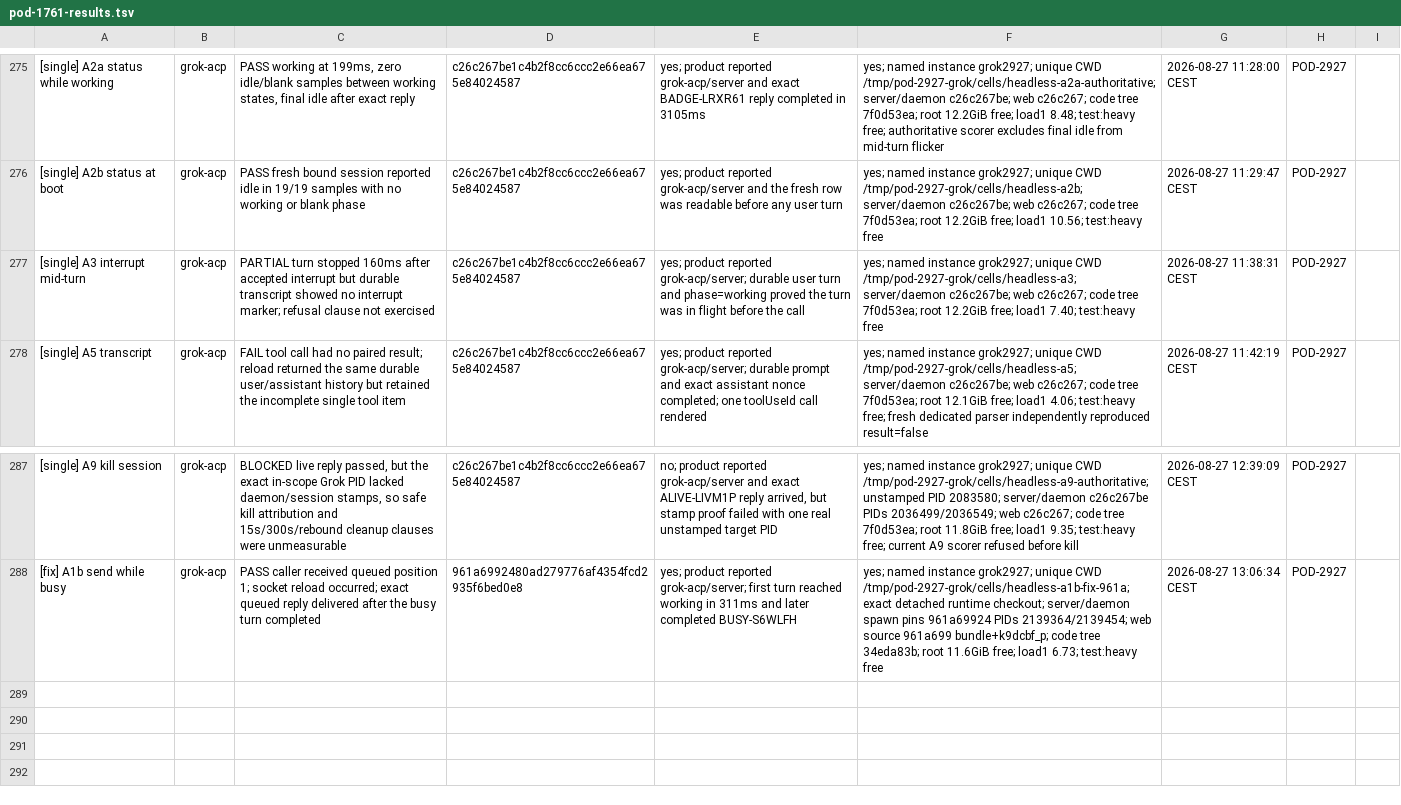
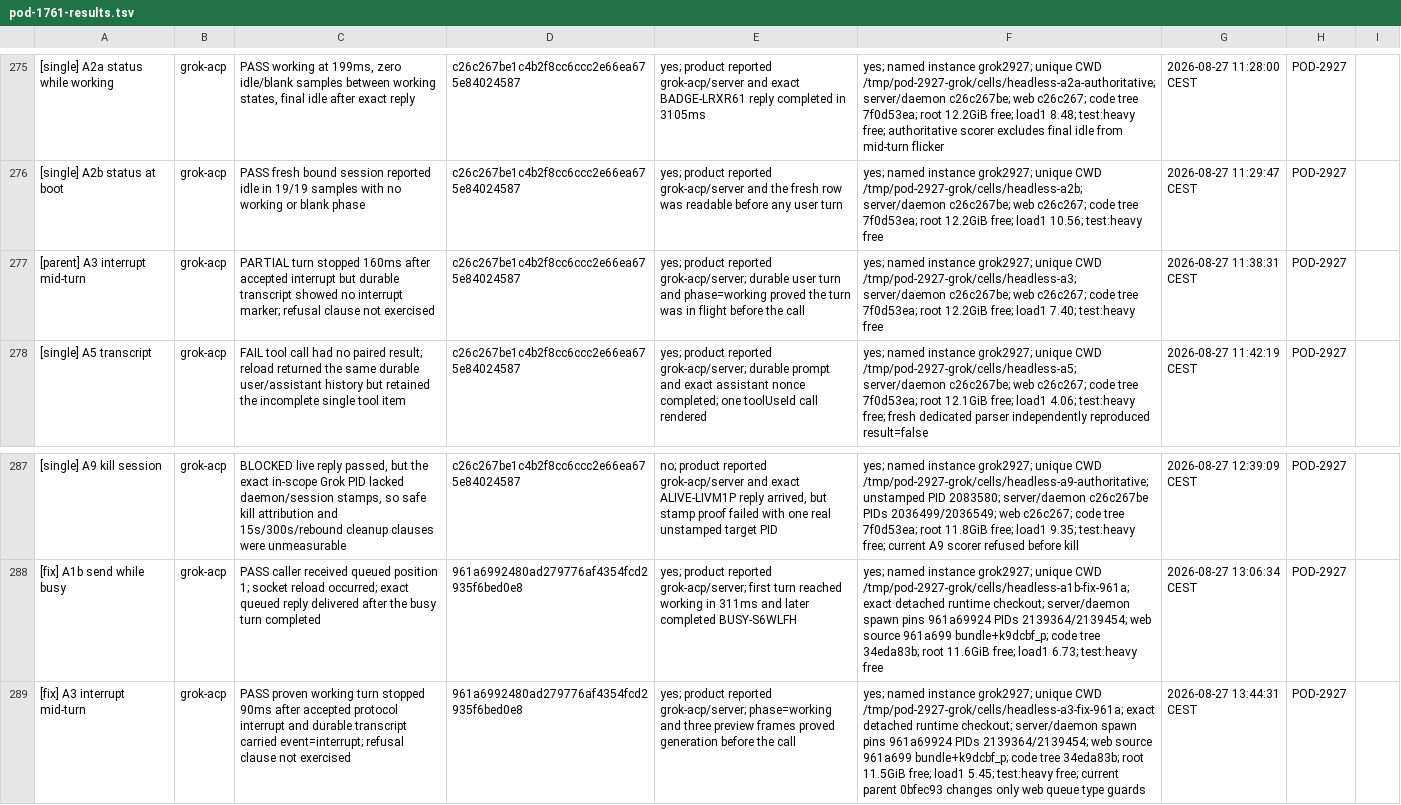
Before and after one commit to madeinorbit/podium, a TSV file: docs/plans/pod-1761-results.tsv, drawn as a sheet; only a part is shown, gaps mark what is left out; the diff names each change by its address in the sheet, - before the commit and + after, or states it on an @@ line.

Commit message:
docs(evidence): record Grok A3 fix
Podium-Issue: POD-2927

```diff
--- a/docs/plans/pod-1761-results.tsv
+++ b/docs/plans/pod-1761-results.tsv
-A277: [single] A3 interrupt mid-turn
+A277: [parent] A3 interrupt mid-turn
+row 289: [fix] A3 interrupt mid-turn | grok-acp | PASS proven working turn stopped 90ms after accepted protocol interrupt and durable transcript carried event=interrupt; refusal clause not exercised | 961a6992480ad279776af4354fcd2935f6bed0e8 | yes; product reported grok-acp/server; phase=working and three preview frames proved generation before the call | yes; named instance grok2927; unique CWD /tmp/pod-2927-grok/cells/headless-a3-fix-961a; exact detached runtime checkout; server/daemon spawn pins 961a69924 PIDs 2139364/2139454; web source 961a699 bundle+k9dcbf_p; code tree 34eda83b; root 11.5GiB free; load1 5.45; test:heavy free; current parent 0bfec93 changes only web queue type guards | 2026-08-27 13:44:31 CEST | POD-2927
```
Also changed, not shown: 2 other files.
